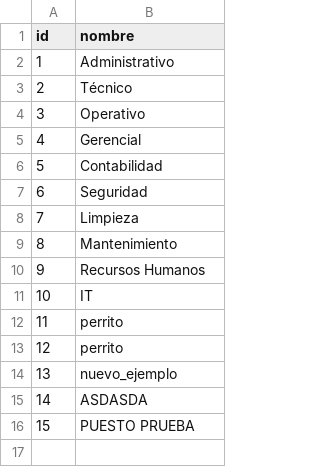
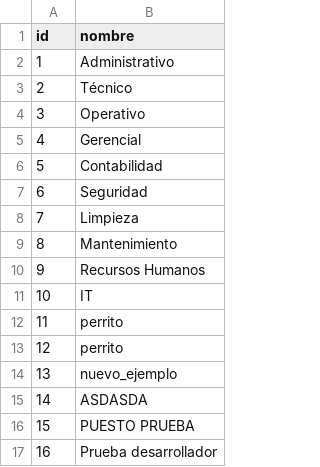
Before and after one commit to Brianlemus/Proyecto_Inteligencia_Artificial, a CSV file: data/puesto.csv, drawn as a sheet.

```diff
--- a/data/puesto.csv
+++ b/data/puesto.csv
@@ -16 +16,2 @@ id,nombre
 15,PUESTO PRUEBA
+16,Prueba desarrollador
```
Also changed, not shown: 13 other files.
